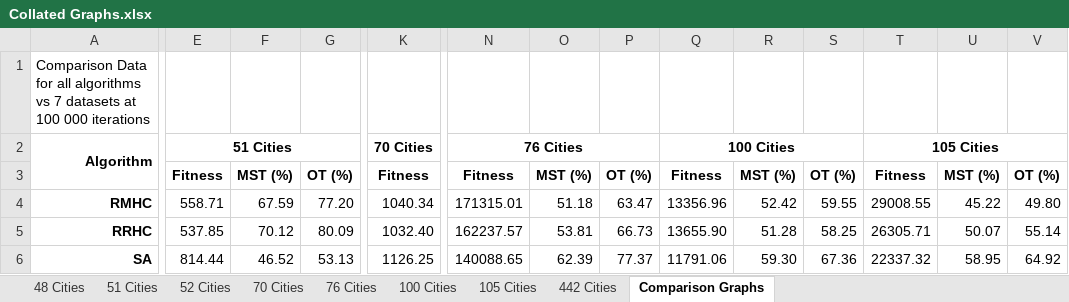
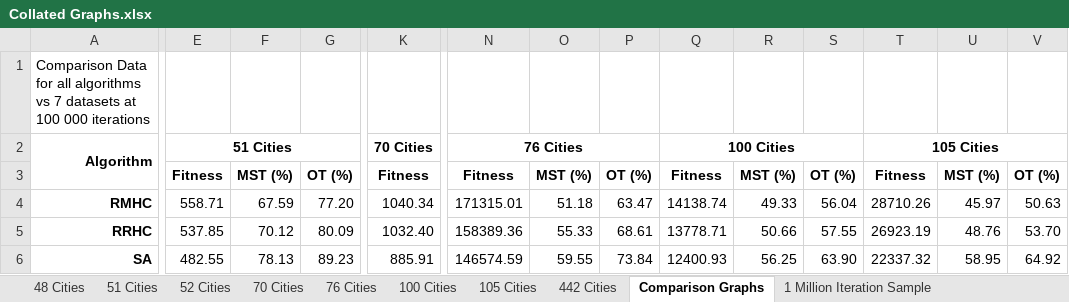
Before and after one commit to niemtec/solving-tsp-with-genetic-algorithms, an Excel workbook: Collated Graphs.xlsx, sheet Comparison Graphs, drawn as a sheet; only a part is shown, gaps mark what is left out; values as stored, in another font and other column widths than the file's, no borders; charts and pictures not drawn; the diff covers the shown part only; the diff names each change by its address in the sheet, - before the commit and + after, or states it on an @@ line.

```diff
--- a/Collated Graphs.xlsx (sheet Comparison Graphs)
+++ b/Collated Graphs.xlsx (sheet Comparison Graphs)
+sheet tab: 1 Million Iteration Sample
-Q4: 13356.96
+Q4: 14138.74
-R4: 52.42
+R4: 49.33
-S4: 59.55
+S4: 56.04
-T4: 29008.55
+T4: 28710.26
-U4: 45.22
+U4: 45.97
-V4: 49.80
+V4: 50.63
-N5: 162237.57
+N5: 158389.36
-O5: 53.81
+O5: 55.33
-P5: 66.73
+P5: 68.61
-Q5: 13655.90
+Q5: 13778.71
-R5: 51.28
+R5: 50.66
-S5: 58.25
+S5: 57.55
-T5: 26305.71
+T5: 26923.19
-U5: 50.07
+U5: 48.76
-V5: 55.14
+V5: 53.70
-E6: 814.44
+E6: 482.55
-F6: 46.52
+F6: 78.13
-G6: 53.13
+G6: 89.23
-K6: 1126.25
+K6: 885.91
-N6: 140088.65
+N6: 146574.59
-O6: 62.39
+O6: 59.55
-P6: 77.37
+P6: 73.84
-Q6: 11791.06
+Q6: 12400.93
-R6: 59.30
+R6: 56.25
-S6: 67.36
+S6: 63.90
```
Also changed, not shown: 1 moved row and 14 edited cells elsewhere in this sheet, sheet 100 Cities, sheet 76 Cities, sheet 105 Cities, sheet 51 Cities, sheet 70 Cities, sheet 48 Cities, 1 more sheet, charts or pictures, 6 other files.
